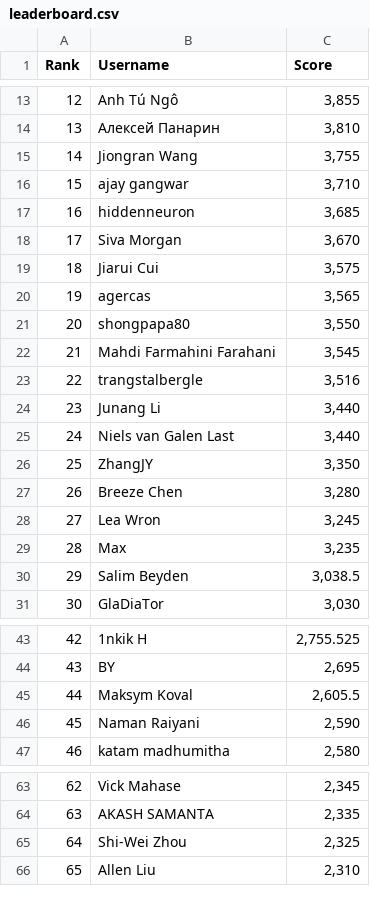
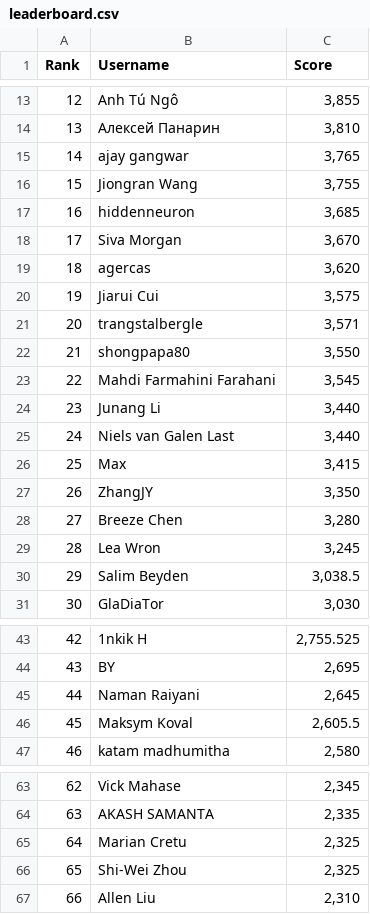
Before and after one commit to silvermete0r/deepml-top, a CSV file: leaderboard.csv, drawn as a sheet; only a part is shown, gaps mark what is left out; removed rows and columns are numbered as before the commit, all else as after; the diff covers the shown part only; the diff names each change by its address in the sheet, - before the commit and + after, or states it on an @@ line.

```diff
--- a/leaderboard.csv
+++ b/leaderboard.csv
+row 15: 14 | ajay gangwar | 3,765
@@ column A (Rank) renumbered between rows 16 and 100 @@
-row 16: 15 | ajay gangwar | 3,710
+row 19: 18 | agercas | 3,620
-row 20: 19 | agercas | 3,565
+row 21: 20 | trangstalbergle | 3,571
-row 23: 22 | trangstalbergle | 3,516
+row 26: 25 | Max | 3,415
-row 29: 28 | Max | 3,235
+row 45: 44 | Naman Raiyani | 2,645
-row 46: 45 | Naman Raiyani | 2,590
+row 65: 64 | Marian Cretu | 2,325
```
Also changed, not shown: 6 added rows and 7 removed rows elsewhere in this file, 2 other files.
